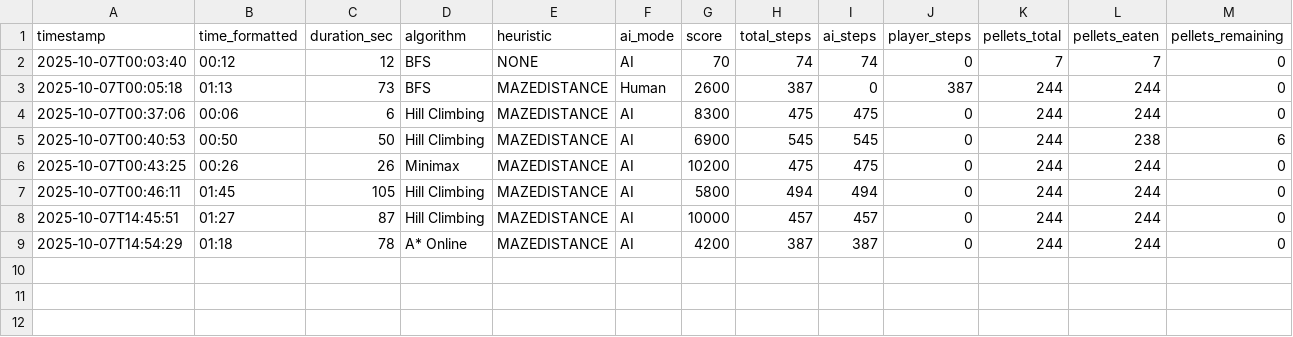
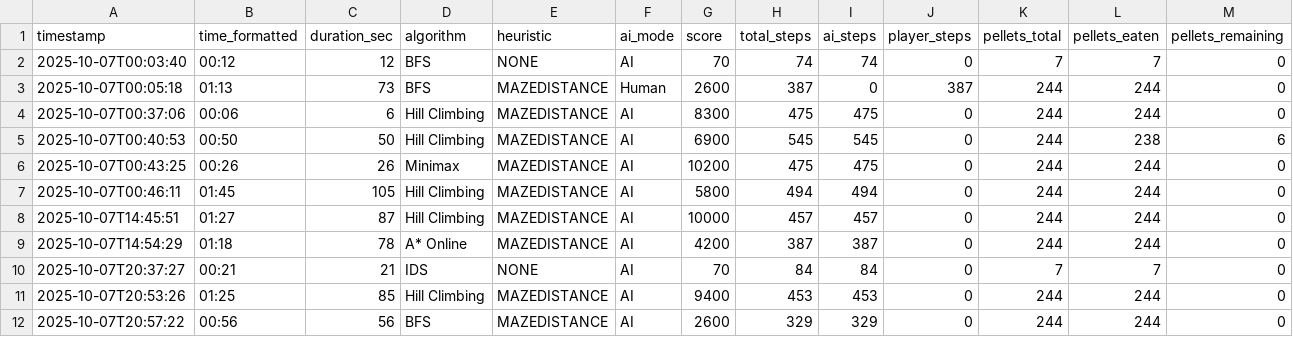
Before and after one commit to nvbao117/GamePacman, a CSV file: stats/game_stats.csv, drawn as a sheet; only a part is shown; rows hold the shown columns only; the diff names each change by its address in the sheet, - before the commit and + after, or states it on an @@ line.

```diff
--- a/stats/game_stats.csv
+++ b/stats/game_stats.csv
+row 10: 2025-10-07T20:37:27 | 00:21 | 21 | IDS | NONE | AI | 70 | 84 | 84 | 0 | 7 | 7 | 0
+row 11: 2025-10-07T20:53:26 | 01:25 | 85 | Hill Climbing | MAZEDISTANCE | AI | 9400 | 453 | 453 | 0 | 244 | 244 | 0
+row 12: 2025-10-07T20:57:22 | 00:56 | 56 | BFS | MAZEDISTANCE | AI | 2600 | 329 | 329 | 0 | 244 | 244 | 0
```
Also changed, not shown: 10 other files.
